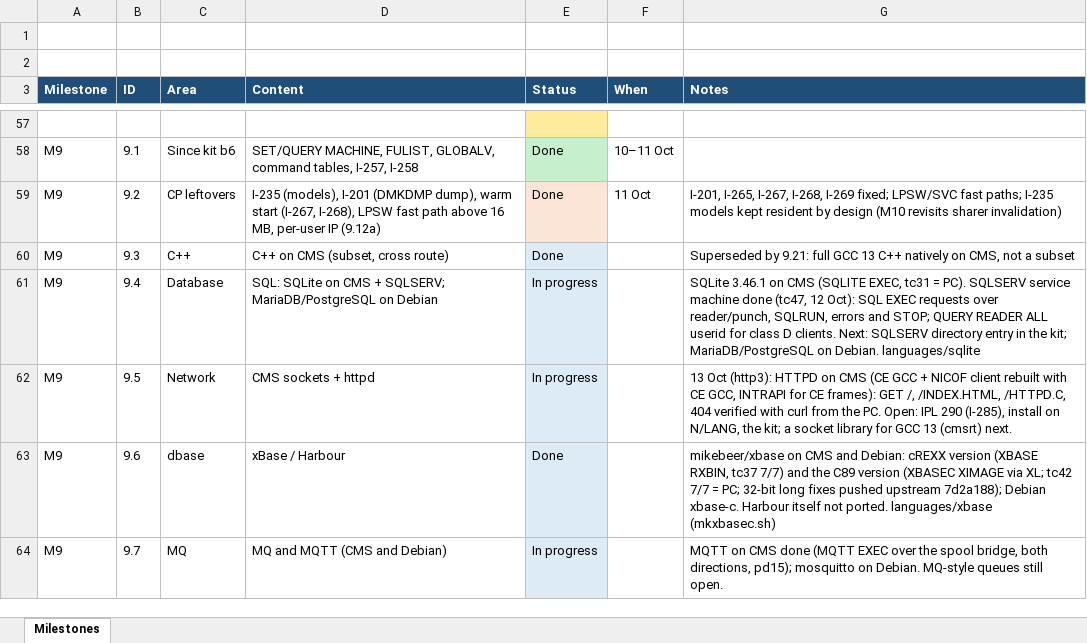
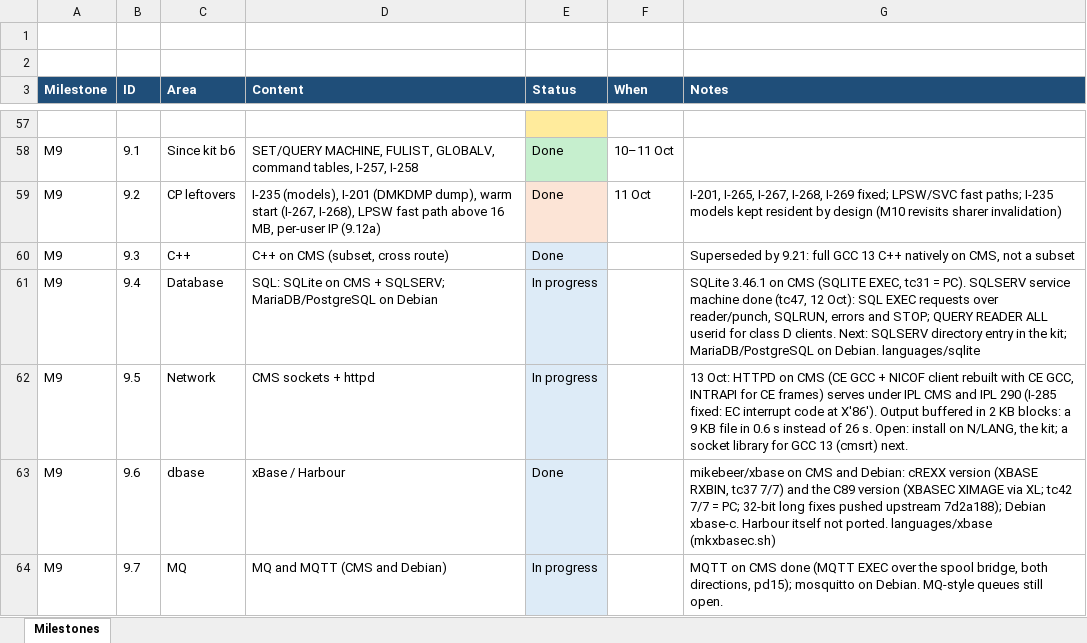
Before and after one commit to mikebeer/vm370plus, an Excel workbook: docs/VM370PLUS-Milestones.xlsx, sheet Milestones, drawn as a sheet; only a part is shown, gaps mark what is left out; values as stored, in another font and other column widths than the file's, no borders; the diff names each change by its address in the sheet, - before the commit and + after, or states it on an @@ line.

```diff
--- a/docs/VM370PLUS-Milestones.xlsx (sheet Milestones)
+++ b/docs/VM370PLUS-Milestones.xlsx (sheet Milestones)
-G62 (Notes): 13 Oct (http3): HTTPD on CMS (CE GCC + NICOF client rebuilt with CE GCC, INTRAPI for CE frames): GET /, /INDEX.HTML, /HTTPD.C, 404 verified with curl from the PC. Open: IPL 290 (I-285), install on…
+G62 (Notes): 13 Oct: HTTPD on CMS (CE GCC + NICOF client rebuilt with CE GCC, INTRAPI for CE frames) serves under IPL CMS and IPL 290 (I-285 fixed: EC interrupt code at X'86'). Output buffered in 2 KB blocks: a 9 KB file in 0.6 s instead of 26 s. Open: install on…
```
Also changed, not shown: 7 other files.
